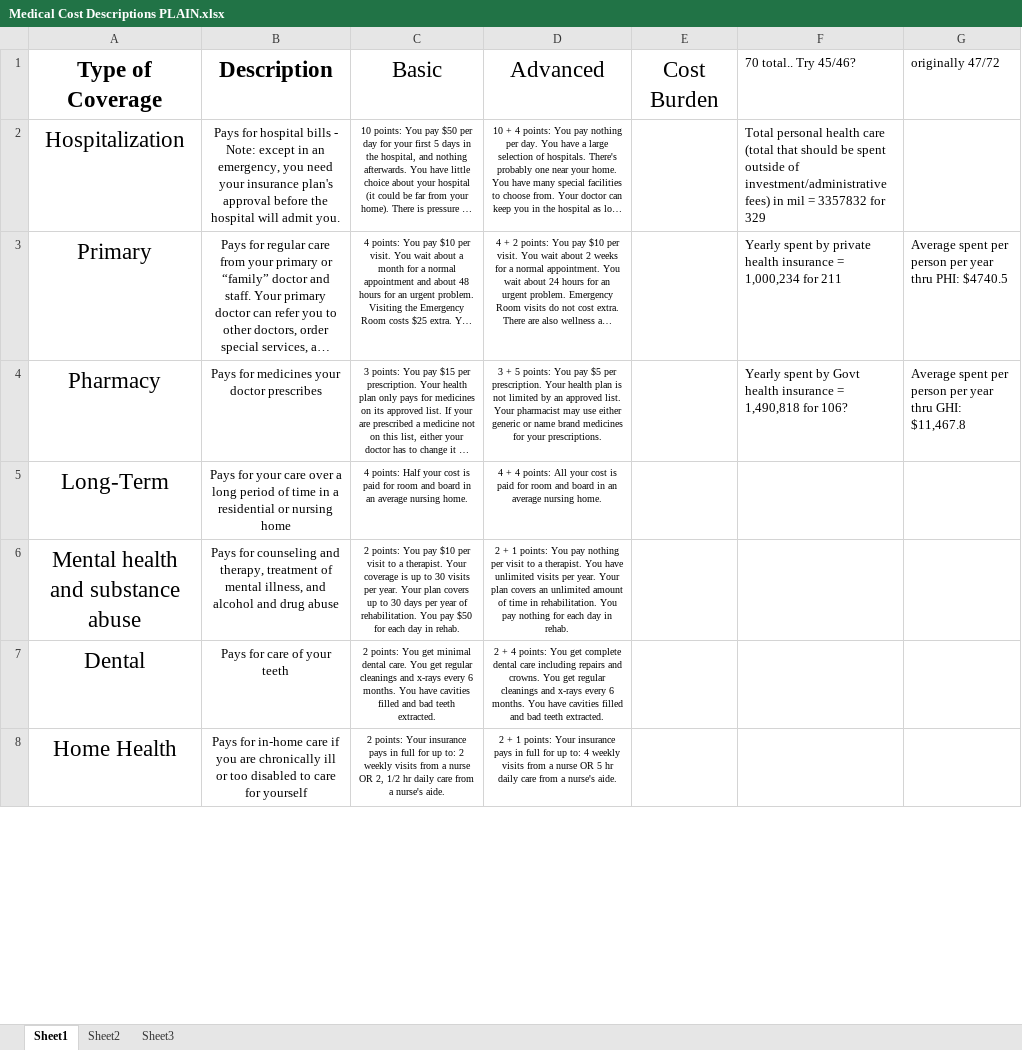
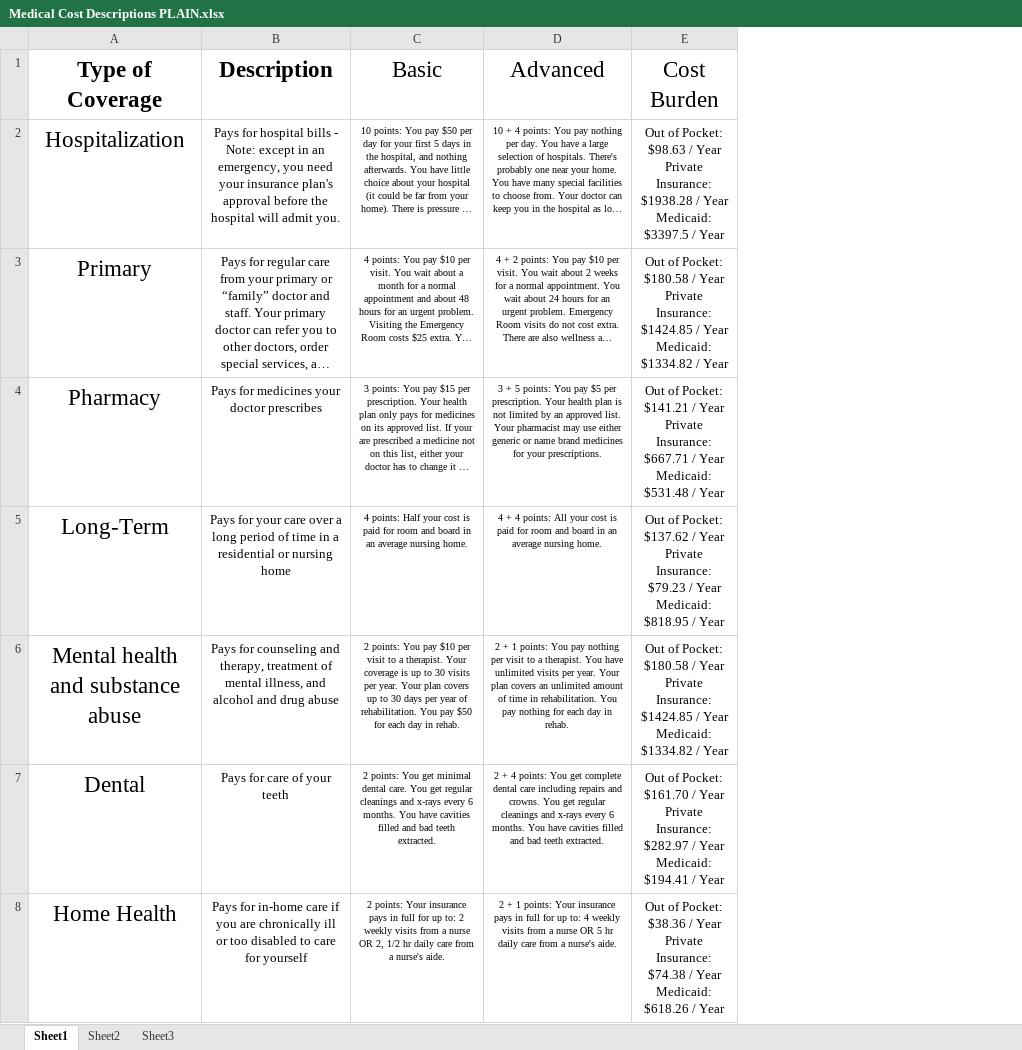
Before and after one commit to seanxduan/psych-phd, an Excel workbook: Medical Yearly Costs/CHAT prototype/Medical Cost Descriptions PLAIN.xlsx, sheet Sheet1, drawn as a sheet; only a part is shown; long unchanged cells end in …; values as stored, in another font and other column widths than the file's, no borders; removed rows and columns are numbered as before the commit, all else as after; ↵ is a line break in a cell; the diff covers the shown part only; the diff names each change by its address in the sheet, - before the commit and + after, or states it on an @@ line.

```diff
--- a/Medical Yearly Costs/CHAT prototype/Medical Cost Descriptions PLAIN.xlsx (sheet Sheet1)
+++ b/Medical Yearly Costs/CHAT prototype/Medical Cost Descriptions PLAIN.xlsx (sheet Sheet1)
-column F (70 total.. Try 45/46?), rows 2-4: Total personal health care (total that should be spent outside of investment/administrative fees) in mil = 3357832 for 329 | Yearly spent by private health insurance = 1,000,234 for 211 | Yearly spent by Govt health insurance = 1,490,818 for 106?
-column G (originally 47/72), rows 3-4: Average spent per person per year thru PHI: $4740.5 | Average spent per person per year thru GHI: $11,467.8
-E2 (Cost Burden): (empty)
+E2 (Cost Burden): Out of Pocket: $98.63 / Year ↵ Private Insurance: $1938.28 / Year ↵ Medicaid: $3397.5 / Year
-E3 (Cost Burden): (empty)
+E3 (Cost Burden): Out of Pocket: $180.58 / Year ↵ Private Insurance: $1424.85 / Year ↵ Medicaid: $1334.82 / Year
-E4 (Cost Burden): (empty)
+E4 (Cost Burden): Out of Pocket: $141.21 / Year ↵ Private Insurance: $667.71 / Year ↵ Medicaid: $531.48 / Year
-E5 (Cost Burden): (empty)
+E5 (Cost Burden): Out of Pocket: $137.62 / Year ↵ Private Insurance: $79.23 / Year ↵ Medicaid: $818.95 / Year
-E6 (Cost Burden): (empty)
+E6 (Cost Burden): Out of Pocket: $180.58 / Year ↵ Private Insurance: $1424.85 / Year ↵ Medicaid: $1334.82 / Year
-E7 (Cost Burden): (empty)
+E7 (Cost Burden): Out of Pocket: $161.70 / Year ↵ Private Insurance: $282.97 / Year ↵ Medicaid: $194.41 / Year
-E8 (Cost Burden): (empty)
+E8 (Cost Burden): Out of Pocket: $38.36 / Year ↵ Private Insurance: $74.38 / Year ↵ Medicaid: $618.26 / Year
```
Also changed, not shown: 1 added row and 5 edited cells elsewhere in this sheet, Medical Yearly Costs/NHE2020/NHE2020.xlsx, 2 other files.
